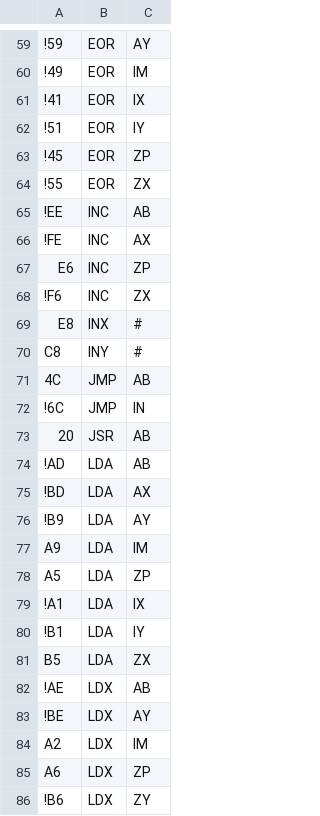
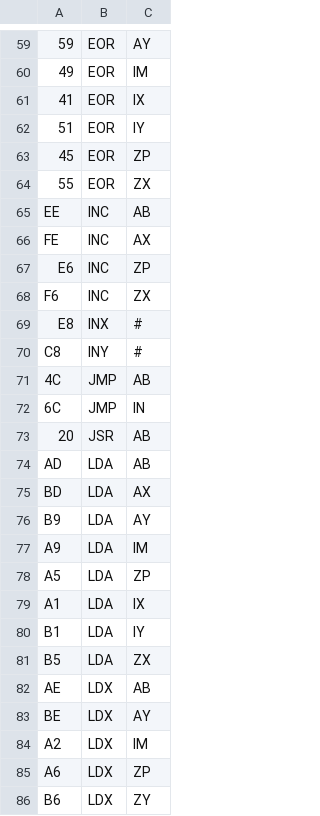
Before and after one commit to Aerlinger/vintage, a CSV file: config/6502.csv, drawn as a sheet; only a part is shown, gaps mark what is left out; the diff covers the shown part only; the diff names each change by its address in the sheet, - before the commit and + after, or states it on an @@ line.

```diff
--- a/config/6502.csv
+++ b/config/6502.csv
-A59: !59
+A59: 59
-A60: !49
+A60: 49
-A61: !41
+A61: 41
-A62: !51
+A62: 51
-A63: !45
+A63: 45
-A64: !55
+A64: 55
-A65: !EE
+A65: EE
-A66: !FE
+A66: FE
-A68: !F6
+A68: F6
-A72: !6C
+A72: 6C
-A74: !AD
+A74: AD
-A75: !BD
+A75: BD
-A76: !B9
+A76: B9
-A79: !A1
+A79: A1
-A80: !B1
+A80: B1
-A82: !AE
+A82: AE
-A83: !BE
+A83: BE
-A86: !B6
+A86: B6
```
Also changed, not shown: 1 added row, 1 removed row and 90 edited cells elsewhere in this file, 6 other files.
